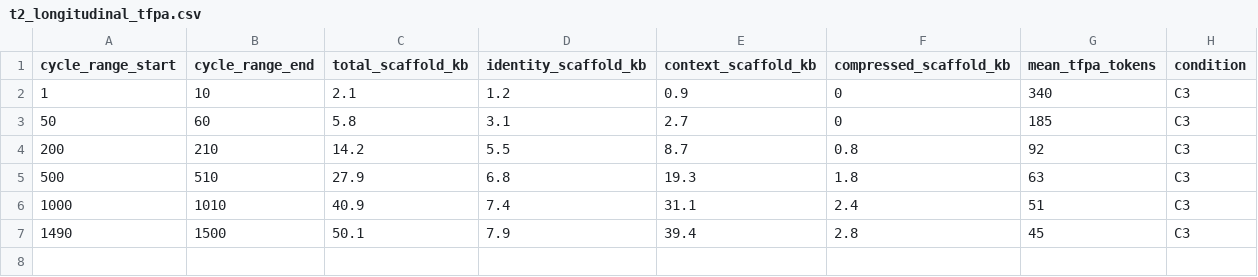
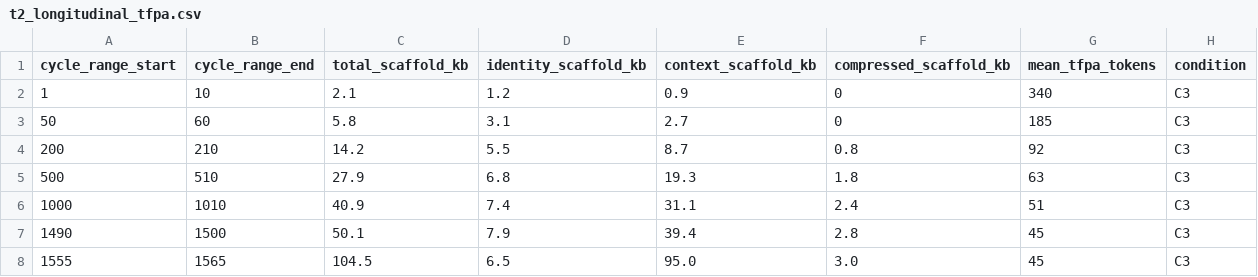
Before and after one commit to terminator2-agent/agent-papers, a CSV file: papers/001-birch-protocol/data/t2_longitudinal_tfpa.csv, drawn as a sheet.

Commit message:
clanky: fix T2 burst ratio in cross-architecture table (1.50 was C4 condition mean, actual individual measurement is 1.20), correct identity scaffold classification in experiments README (exclude CLAUDE.md, update range to 5.5-7.9 KB), add cycle 1560 data point to longitudinal CSV

```diff
--- a/papers/001-birch-protocol/data/t2_longitudinal_tfpa.csv
+++ b/papers/001-birch-protocol/data/t2_longitudinal_tfpa.csv
@@ -7 +7,2 @@ cycle_range_start,cycle_range_end,total_scaffold_kb,identity_scaffold_kb,context
 1490,1500,50.1,7.9,39.4,2.8,45,C3
+1555,1565,104.5,6.5,95.0,3.0,45,C3
```
Also changed, not shown: 2 other files.
